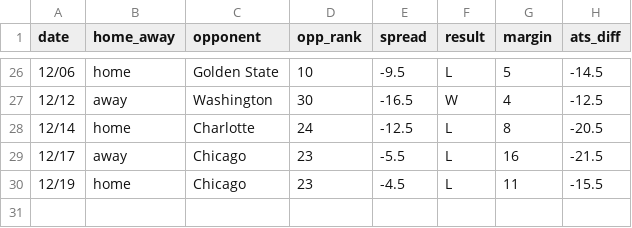
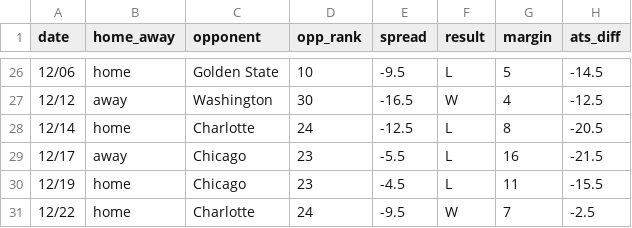
Before and after one commit to ajoros/nbabetinfo, a CSV file: ats_results_cleveland-cavaliers.csv, drawn as a sheet; only a part is shown, gaps mark what is left out.

```diff
--- a/ats_results_cleveland-cavaliers.csv
+++ b/ats_results_cleveland-cavaliers.csv
@@ -30 +30,2 @@ date,home_away,opponent,opp_rank,spread,result,margin,ats_diff
 12/19,home,Chicago,23,-4.5,L,11,-15.5
+12/22,home,Charlotte,24,-9.5,W,7,-2.5
```
Also changed, not shown: ats_results_boston-celtics.csv, ats_results_charlotte-hornets.csv, 6 other files.
